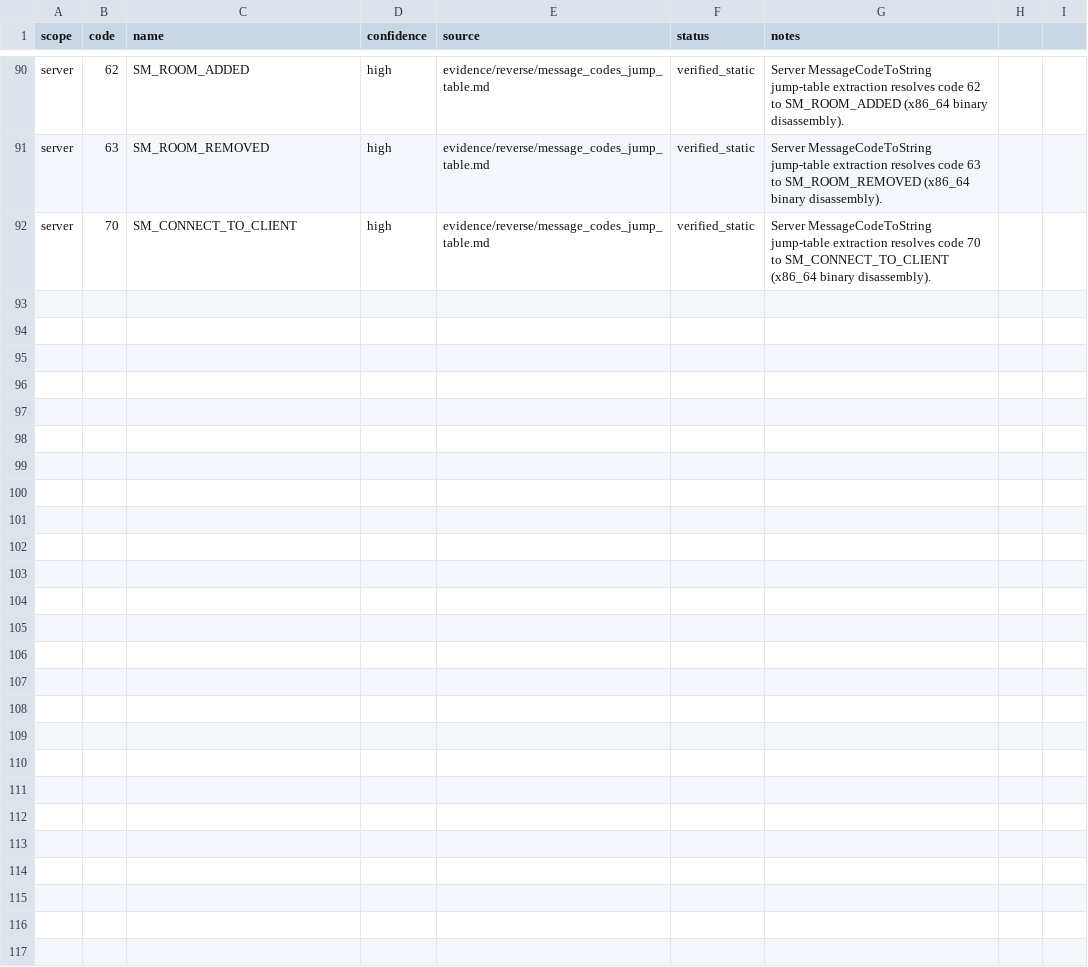
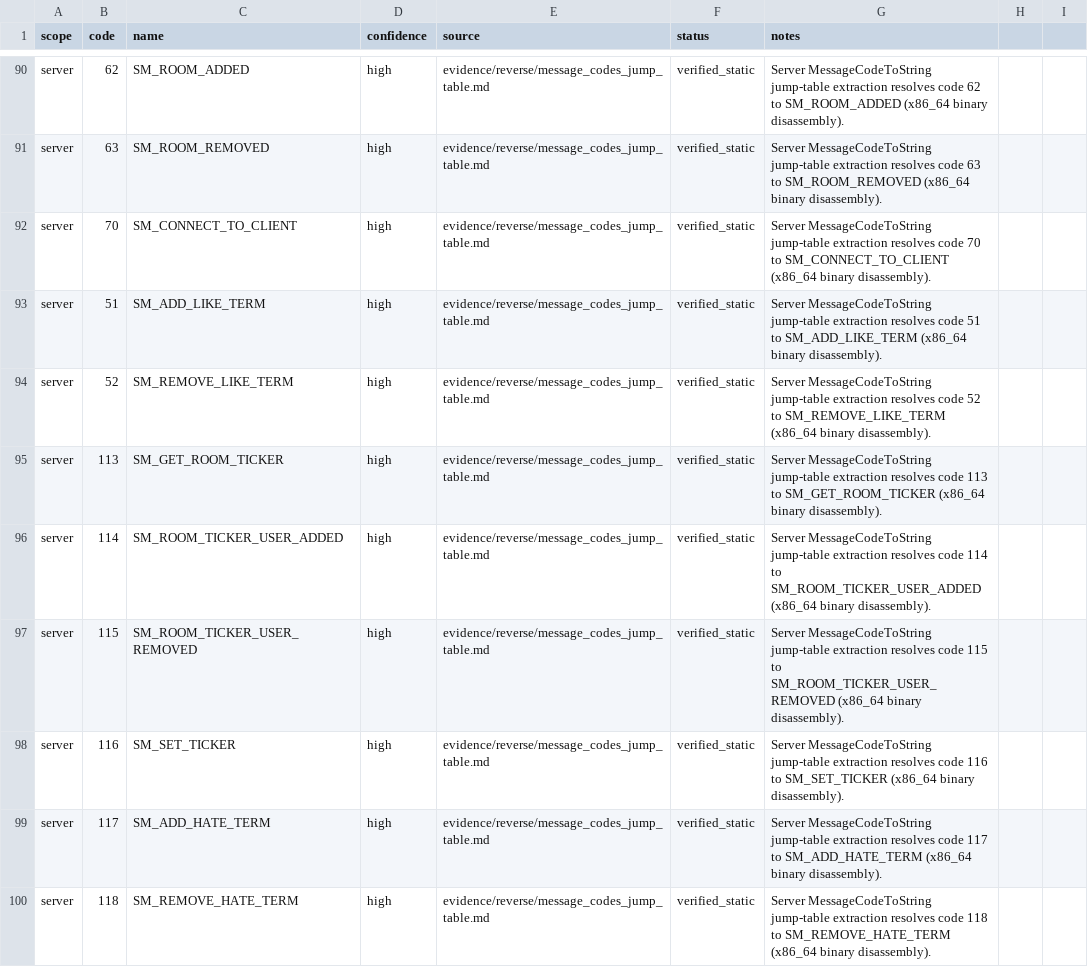
Before and after one commit to fedejinich/nss, a CSV file: analysis/ghidra/maps/message_map.csv, drawn as a sheet; only a part is shown, gaps mark what is left out.

Commit message:
stage(s4i): map ticker and term control messages

```diff
--- a/analysis/ghidra/maps/message_map.csv
+++ b/analysis/ghidra/maps/message_map.csv
@@ -92 +92,9 @@ server,63,SM_ROOM_REMOVED,high,evidence/reverse/message_codes_jump_table.md,veri
 server,70,SM_CONNECT_TO_CLIENT,high,evidence/reverse/message_codes_jump_table.md,verified_static,Server MessageCodeToString jump-table extraction resolves code 70 to SM_CONNECT_TO_CLIENT (x86_64 binary disassembly).
+server,51,SM_ADD_LIKE_TERM,high,evidence/reverse/message_codes_jump_table.md,verified_static,Server MessageCodeToString jump-table extraction resolves code 51 to SM_ADD_LIKE_TERM (x86_64 binary disassembly).
+server,52,SM_REMOVE_LIKE_TERM,high,evidence/reverse/message_codes_jump_table.md,verified_static,Server MessageCodeToString jump-table extraction resolves code 52 to SM_REMOVE_LIKE_TERM (x86_64 binary disassembly).
+server,113,SM_GET_ROOM_TICKER,high,evidence/reverse/message_codes_jump_table.md,verified_static,Server MessageCodeToString jump-table extraction resolves code 113 to SM_GET_ROOM_TICKER (x86_64 binary disassembly).
+server,114,SM_ROOM_TICKER_USER_ADDED,high,evidence/reverse/message_codes_jump_table.md,verified_static,Server MessageCodeToString jump-table extraction resolves code 114 to SM_ROOM_TICKER_USER_ADDED (x86_64 binary disassembly).
+server,115,SM_ROOM_TICKER_USER_REMOVED,high,evidence/reverse/message_codes_jump_table.md,verified_static,Server MessageCodeToString jump-table extraction resolves code 115 to SM_ROOM_TICKER_USER_REMOVED (x86_64 binary disassembly).
+server,116,SM_SET_TICKER,high,evidence/reverse/message_codes_jump_table.md,verified_static,Server MessageCodeToString jump-table extraction resolves code 116 to SM_SET_TICKER (x86_64 binary disassembly).
+server,117,SM_ADD_HATE_TERM,high,evidence/reverse/message_codes_jump_table.md,verified_static,Server MessageCodeToString jump-table extraction resolves code 117 to SM_ADD_HATE_TERM (x86_64 binary disassembly).
+server,118,SM_REMOVE_HATE_TERM,high,evidence/reverse/message_codes_jump_table.md,verified_static,Server MessageCodeToString jump-table extraction resolves code 118 to SM_REMOVE_HATE_TERM (x86_64 binary disassembly).
```
Also changed, not shown: 12 other files.
